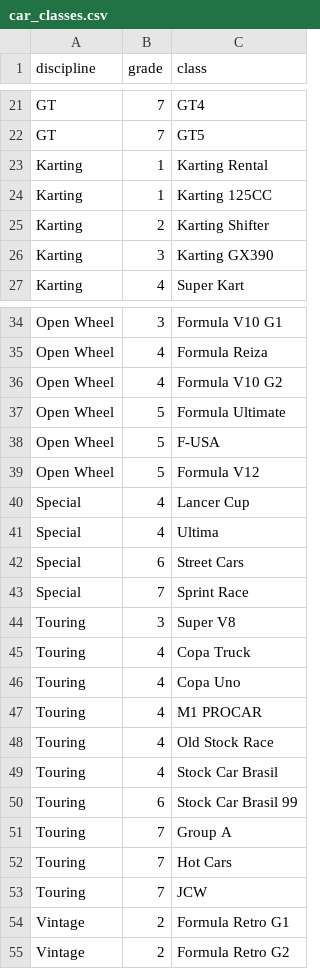
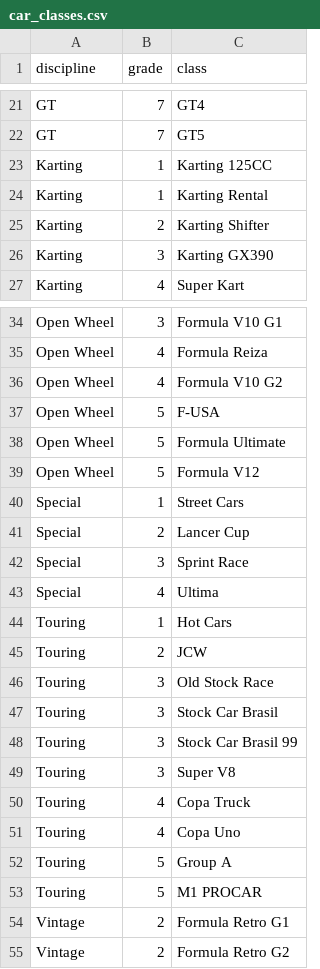
Before and after one commit to abesto/ams2-career, a CSV file: src/app/data/car_classes.csv, drawn as a sheet; only a part is shown, gaps mark what is left out; the diff covers the shown part only.

```diff
--- a/src/app/data/car_classes.csv
+++ b/src/app/data/car_classes.csv
@@ -22,4 +22,4 @@ GT,7,GT4
 GT,7,GT5
+Karting,1,Karting 125CC
 Karting,1,Karting Rental
-Karting,1,Karting 125CC
 Karting,2,Karting Shifter
@@ -36,9 +36,14 @@ Open Wheel,4,Formula Reiza
 Open Wheel,4,Formula V10 G2
+Open Wheel,5,F-USA
 Open Wheel,5,Formula Ultimate
-Open Wheel,5,F-USA
 Open Wheel,5,Formula V12
-Special,4,Lancer Cup
+Special,1,Street Cars
+Special,2,Lancer Cup
+Special,3,Sprint Race
 Special,4,Ultima
-Special,6,Street Cars
-Special,7,Sprint Race
+Touring,1,Hot Cars
+Touring,2,JCW
+Touring,3,Old Stock Race
+Touring,3,Stock Car Brasil
+Touring,3,Stock Car Brasil 99
 Touring,3,Super V8
@@ -46,9 +51,4 @@ Touring,4,Copa Truck
 Touring,4,Copa Uno
-Touring,4,M1 PROCAR
-Touring,4,Old Stock Race
-Touring,4,Stock Car Brasil
-Touring,6,Stock Car Brasil 99
-Touring,7,Group A
-Touring,7,Hot Cars
-Touring,7,JCW
+Touring,5,Group A
+Touring,5,M1 PROCAR
 Vintage,2,Formula Retro G1
```
Also changed, not shown: 1 added row, 1 removed row, 3 moved rows and 5 edited cells elsewhere in this file, 26 other files.
